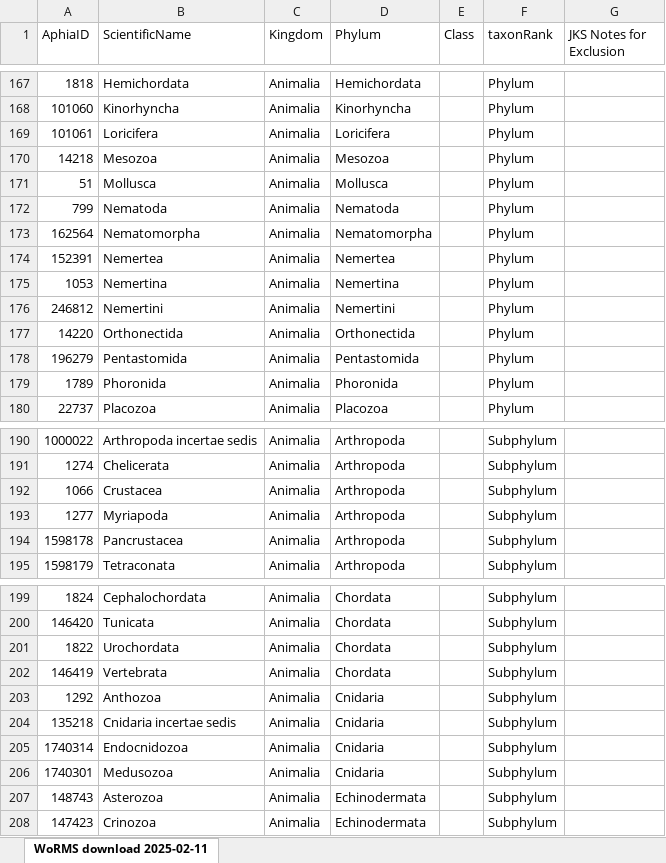
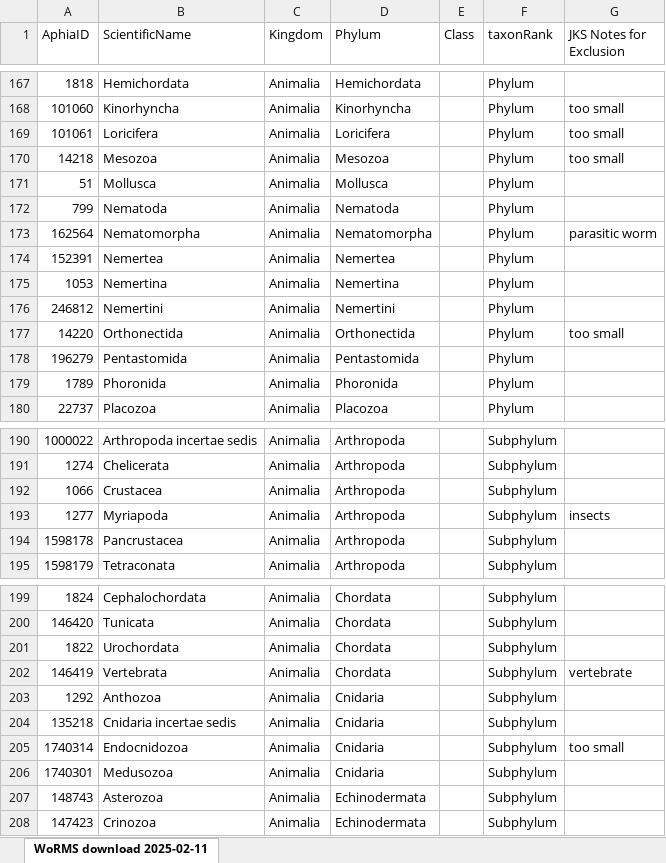
Before and after one commit to jordanasevigny/ca-invert-shifts, an Excel workbook: processed_data/WoRMS_taxlist_20250211_processed.xlsx, sheet WoRMS download 2025-02-11, drawn as a sheet; only a part is shown, gaps mark what is left out; values as stored, in another font and other column widths than the file's, no borders; the diff covers the shown part only; the diff names each change by its address in the sheet, - before the commit and + after, or states it on an @@ line.

```diff
--- a/processed_data/WoRMS_taxlist_20250211_processed.xlsx (sheet WoRMS download 2025-02-11)
+++ b/processed_data/WoRMS_taxlist_20250211_processed.xlsx (sheet WoRMS download 2025-02-11)
-G168:G170 (JKS Notes for Exclusion): (empty)
+G168:G170 (JKS Notes for Exclusion): too small
-G173 (JKS Notes for Exclusion): (empty)
+G173 (JKS Notes for Exclusion): parasitic worm
-G177 (JKS Notes for Exclusion): (empty)
+G177 (JKS Notes for Exclusion): too small
-G193 (JKS Notes for Exclusion): (empty)
+G193 (JKS Notes for Exclusion): insects
-G202 (JKS Notes for Exclusion): (empty)
+G202 (JKS Notes for Exclusion): vertebrate
-G205 (JKS Notes for Exclusion): (empty)
+G205 (JKS Notes for Exclusion): too small
```
Also changed, not shown: 28 edited cells elsewhere in this sheet, 5 other files.
